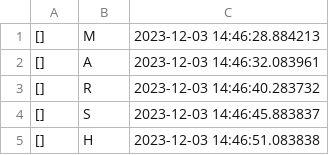
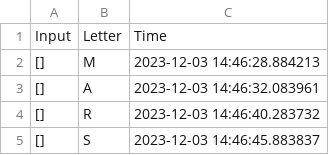
Before and after one commit to karahanyilmazer/NISE, a CSV file: csv_data/sender/tree/run_tree_4.csv, drawn as a sheet; only a part is shown; the shorter side is filled out with more unchanged rows; the diff covers the shown part only; the diff names each change by its address in the sheet, - before the commit and + after, or states it on an @@ line.

```diff
--- a/csv_data/sender/tree/run_tree_4.csv
+++ b/csv_data/sender/tree/run_tree_4.csv
+row 1: Input | Letter | Time
```
Also changed, not shown: 53 removed rows elsewhere in this file, csv_data/sender/dominant/keyboard_dominant_1.csv, csv_data/sender/tree/run_tree_1.csv, 24 other files.
